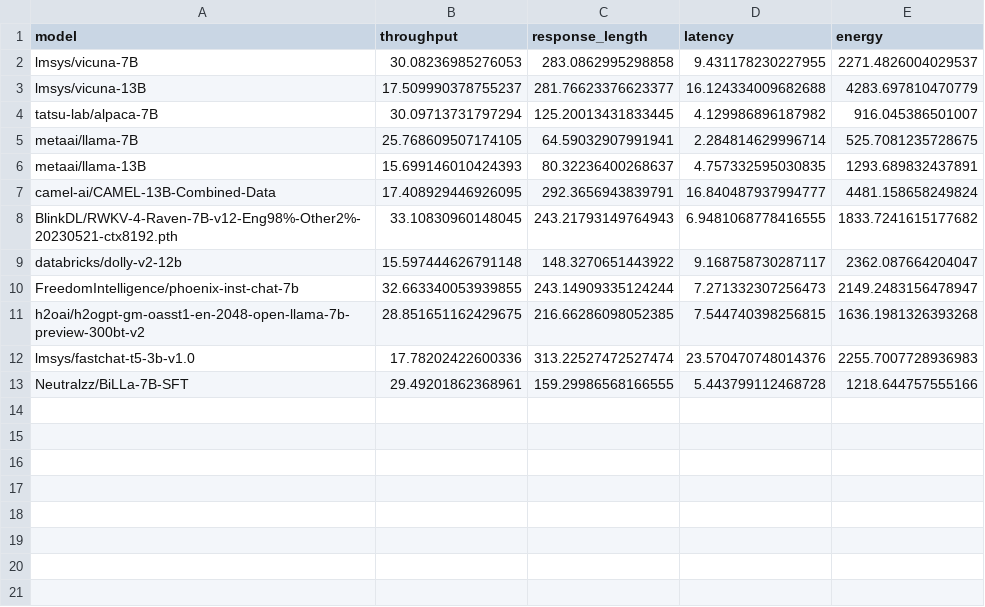
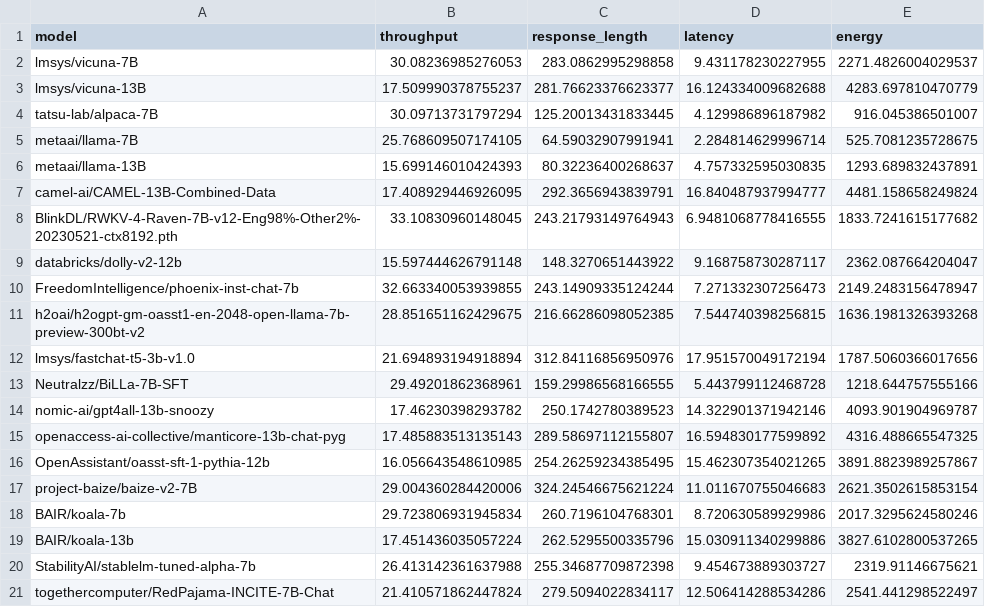
Before and after one commit to ml-energy/leaderboard-v2, a CSV file: data/2023-06-16/benchmark.csv, drawn as a sheet.

Commit message:
add eight models

```diff
--- a/data/2023-06-16/benchmark.csv
+++ b/data/2023-06-16/benchmark.csv
@@ -11,3 +11,11 @@ FreedomIntelligence/phoenix-inst-chat-7b,32.663340053939855,243.14909335124244,7
 h2oai/h2ogpt-gm-oasst1-en-2048-open-llama-7b-preview-300bt-v2,28.851651162429675,216.66286098052385,7.544740398256815,1636.1981326393268
-lmsys/fastchat-t5-3b-v1.0,17.78202422600336,313.22527472527474,23.570470748014376,2255.7007728936983
+lmsys/fastchat-t5-3b-v1.0,21.694893194918894,312.84116856950976,17.951570049172194,1787.5060366017656
 Neutralzz/BiLLa-7B-SFT,29.49201862368961,159.29986568166555,5.443799112468728,1218.644757555166
+nomic-ai/gpt4all-13b-snoozy,17.46230398293782,250.1742780389523,14.322901371942146,4093.901904969787
+openaccess-ai-collective/manticore-13b-chat-pyg,17.485883513135143,289.58697112155807,16.594830177599892,4316.488665547325
+OpenAssistant/oasst-sft-1-pythia-12b,16.056643548610985,254.26259234385495,15.462307354021265,3891.8823989257867
+project-baize/baize-v2-7B,29.004360284420006,324.24546675621224,11.011670755046683,2621.3502615853154
+BAIR/koala-7b,29.723806931945834,260.7196104768301,8.720630589929986,2017.3295624580246
+BAIR/koala-13b,17.451436035057224,262.5295500335796,15.030911340299886,3827.6102800537265
+StabilityAI/stablelm-tuned-alpha-7b,26.413142361637988,255.34687709872398,9.454673889303727,2319.91146675621
+togethercomputer/RedPajama-INCITE-7B-Chat,21.410571862447824,279.5094022834117,12.506414288534286,2541.441298522497
```
Also changed, not shown: data/2023-06-16/score.csv.
